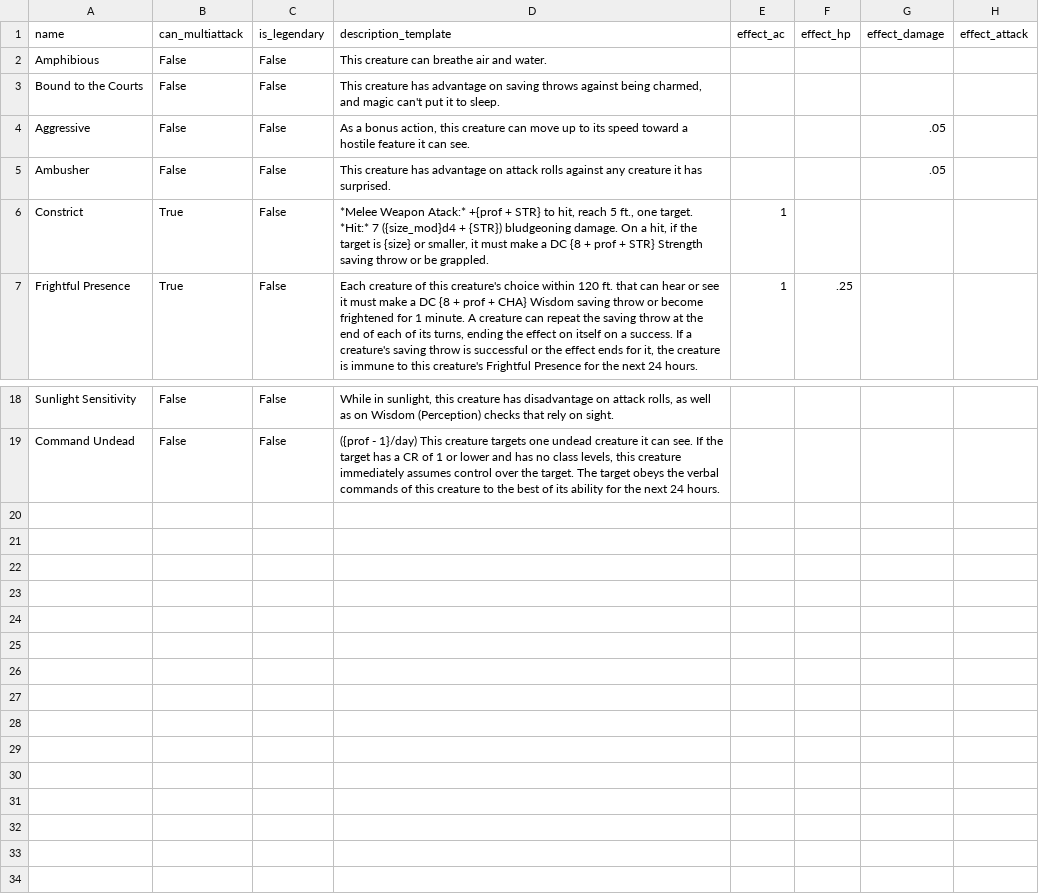
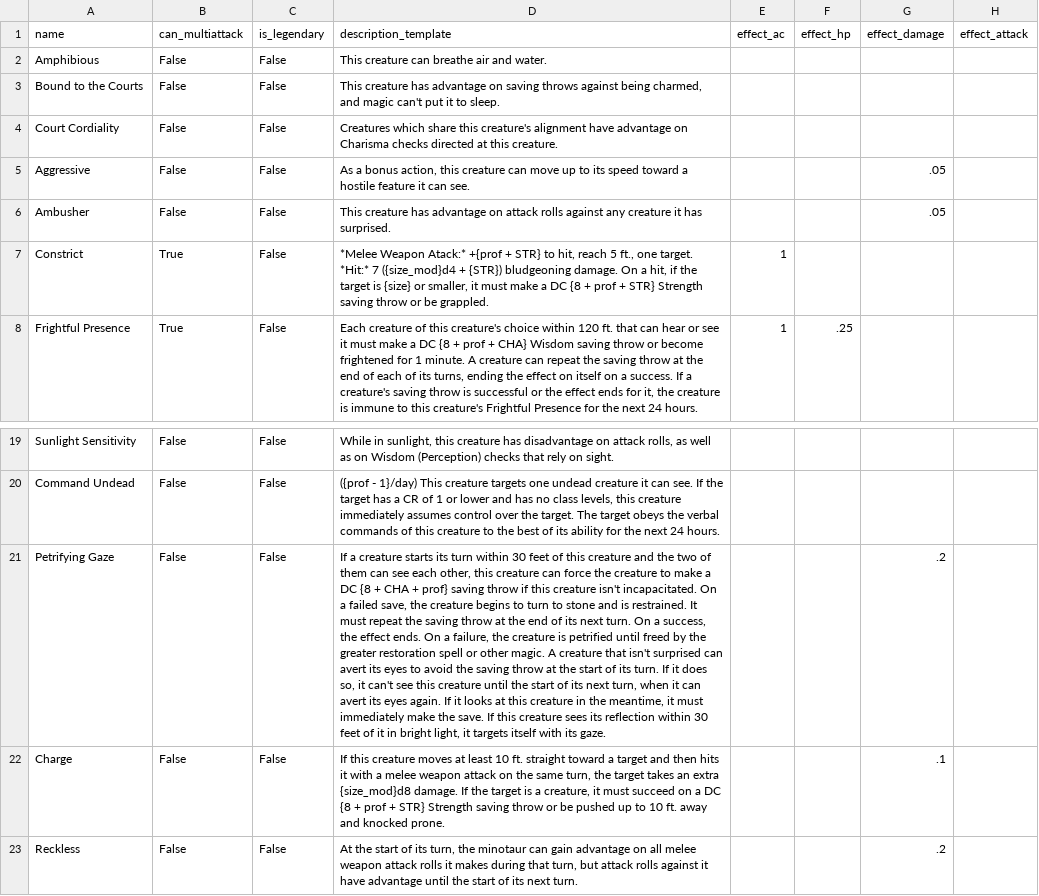
Before and after one commit to Adaminius/wheel_of_creation_tools, a CSV file: common_features.csv, drawn as a sheet; only a part is shown, gaps mark what is left out; the diff names each change by its address in the sheet, - before the commit and + after, or states it on an @@ line.

```diff
--- a/common_features.csv
+++ b/common_features.csv
+row 4: Court Cordiality | False | False | Creatures which share this creature's alignment have advantage on Charisma checks directed at this creature.
+row 21: Petrifying Gaze | False | False | If a creature starts its turn within 30 feet of this creature and the two of them can see each other, this creature can force the creature to make a DC {8 + CHA + prof} saving throw if this creature isn't incapacitated. On a failed save, the creature begins to turn to stone and is restrained. It must repeat the saving throw at the end of its next turn. On a success, the effect ends. On a failure, the creature is petrified until freed by the greater restoration spell or other magic. A creature that isn't surprised can avert its eyes to avoid the saving throw at the start of its turn. If it does so, it can't see this creature until the start of its next turn, when it can avert its eyes again. If it looks at this creature in the meantime, it must immediately make the save. If this creature sees its reflection within 30 feet of it in bright light, it targets itself with its gaze. |  |  | .2
+row 22: Charge | False | False | If this creature moves at least 10 ft. straight toward a target and then hits it with a melee weapon attack on the same turn, the target takes an extra {size_mod}d8 damage. If the target is a creature, it must succeed on a DC {8 + prof + STR} Strength saving throw or be pushed up to 10 ft. away and knocked prone. |  |  | .1
+row 23: Reckless | False | False | At the start of its turn, the minotaur can gain advantage on all melee weapon attack rolls it makes during that turn, but attack rolls against it have advantage until the start of its next turn. |  |  | .2
```
Also changed, not shown: 9 other files.
